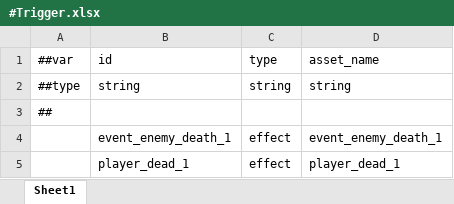
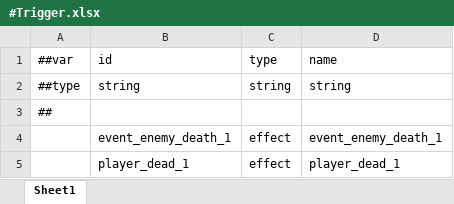
Before and after one commit to ntfox0001/GoFireDesign, an Excel workbook: Excels/#Trigger.xlsx, sheet Sheet1, drawn as a sheet; values as stored, in another font and other column widths than the file's, no borders; the diff names each change by its address in the sheet, - before the commit and + after, or states it on an @@ line.

Commit message:
trigger

```diff
--- a/Excels/#Trigger.xlsx (sheet Sheet1)
+++ b/Excels/#Trigger.xlsx (sheet Sheet1)
-D1: asset_name
+D1: name
```
